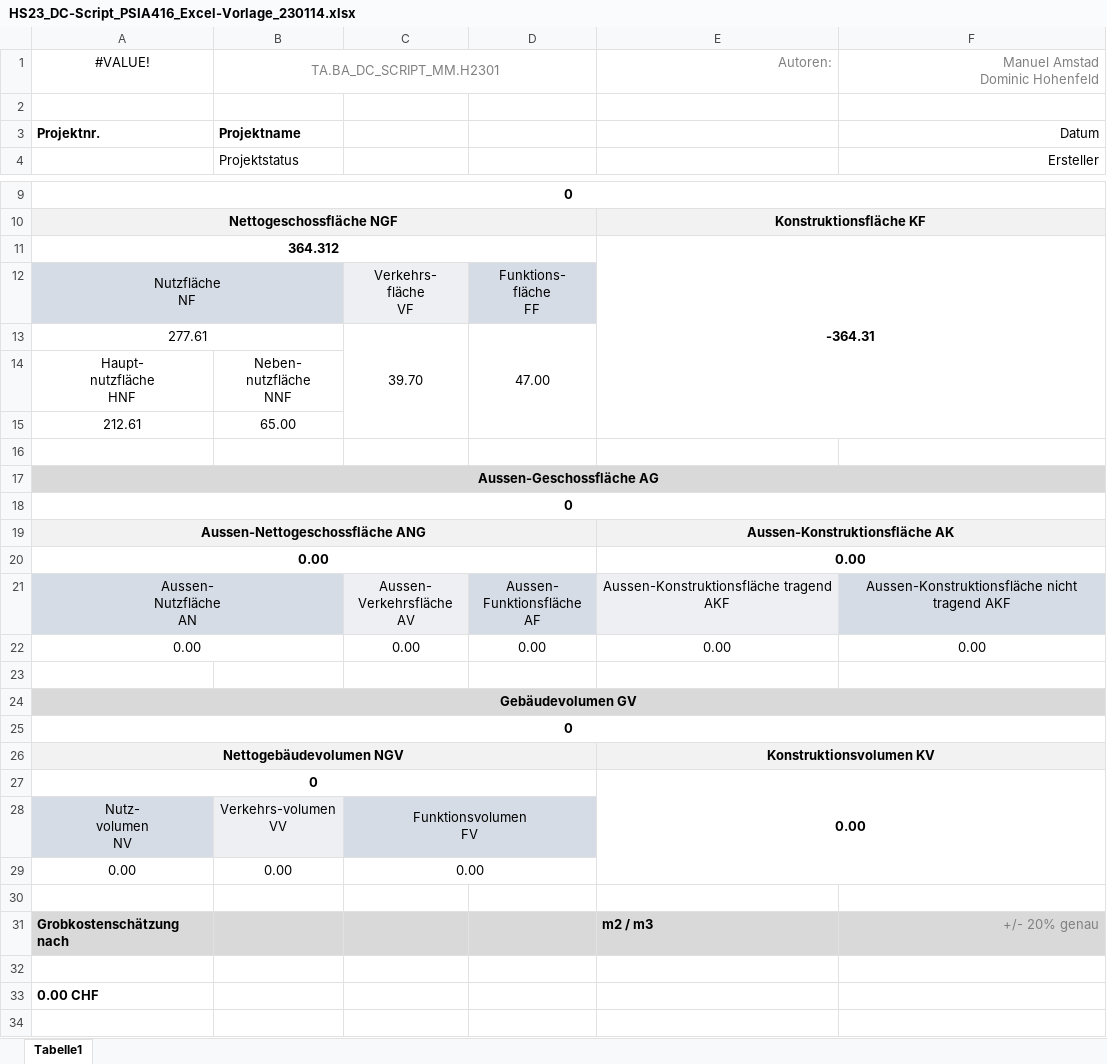
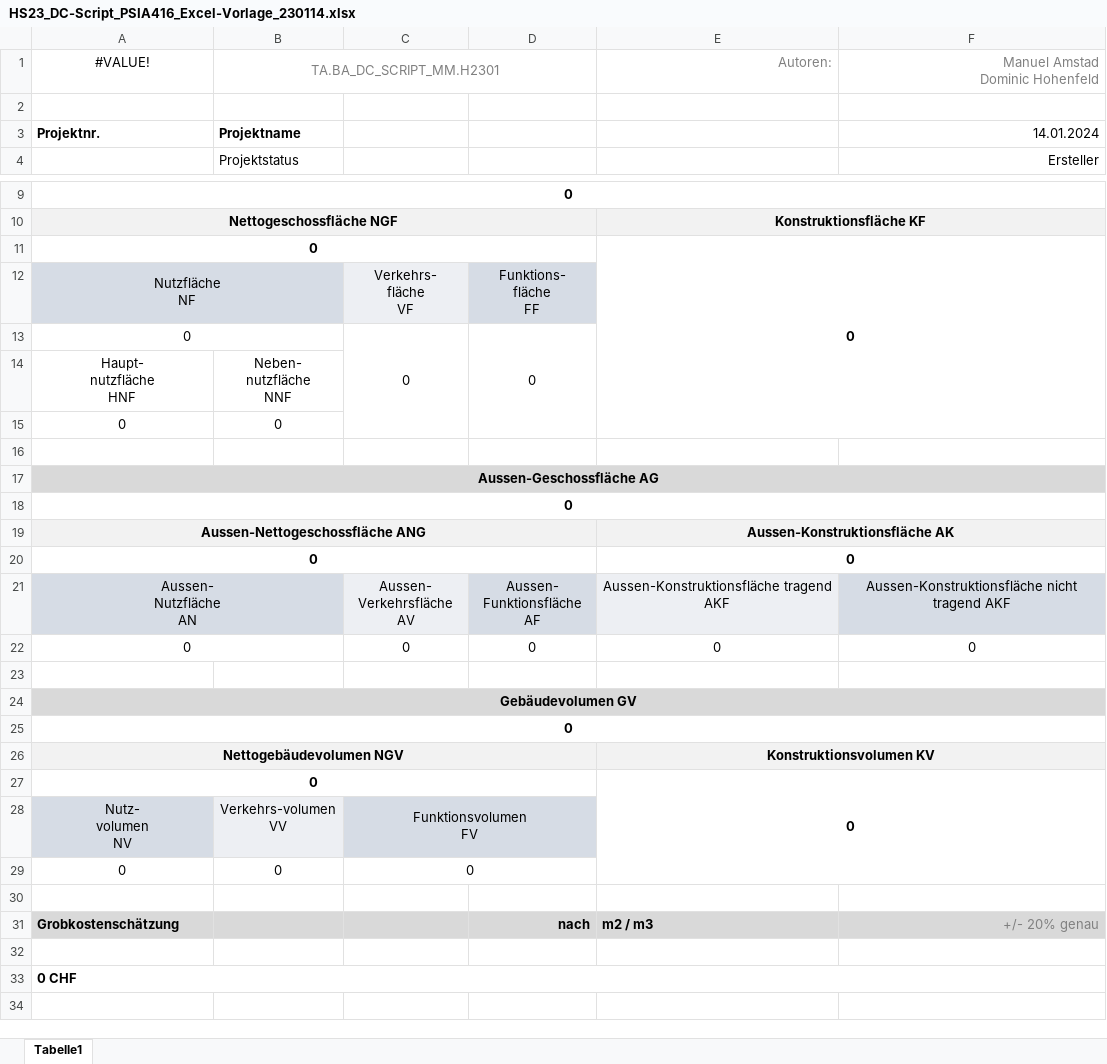
Before and after one commit to DonDome123/Project-SIA-416, an Excel workbook: HS23_DC-Script_PSIA416_Excel-Vorlage_230114.xlsx, sheet Tabelle1, drawn as a sheet; only a part is shown, gaps mark what is left out; values as stored, in another font and other column widths than the file's, no borders; charts and pictures not drawn; removed rows and columns are numbered as before the commit, all else as after; ↵ is a line break in a cell; the diff names each change by its address in the sheet, - before the commit and + after, or states it on an @@ line.

Commit message:
Excel Vorlage angepasst

```diff
--- a/HS23_DC-Script_PSIA416_Excel-Vorlage_230114.xlsx (sheet Tabelle1)
+++ b/HS23_DC-Script_PSIA416_Excel-Vorlage_230114.xlsx (sheet Tabelle1)
-F3: Datum
+F3: 14.01.2024
-row 11: 364.312 |  |  |  | -364.31
+row 11: 0 |  |  |  | 0
-row 13: 277.61 |  | 39.70 | 47.00
+row 13: 0 |  | 0 | 0
-row 15: 212.61 | 65.00
+row 15: 0 | 0
-row 20: 0.00 |  |  |  | 0.00
+row 20: 0 |  |  |  | 0
-D21: Aussen- ↵ Funktionsfläche AF
+D21: Aussen- ↵ Funktionsfläche ↵ AF
-row 22: 0.00 |  | 0.00 | 0.00 | 0.00 | 0.00
+row 22: 0 |  | 0 | 0 | 0 | 0
-E27: 0.00
+E27: 0
-row 29: 0.00 | 0.00 | 0.00
+row 29: 0 | 0 | 0
-A31: Grobkostenschätzung nach
+A31: Grobkostenschätzung
-D31: (empty)
+D31: nach
-A33: 0.00 CHF
+A33: 0 CHF
+A33:F33 merged
```
Also changed, not shown: charts or pictures.
